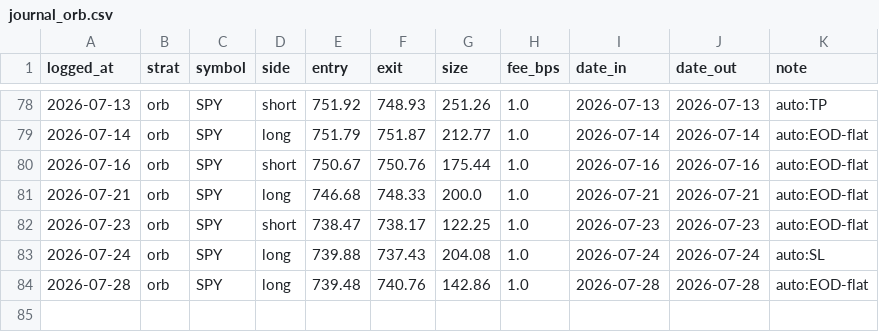
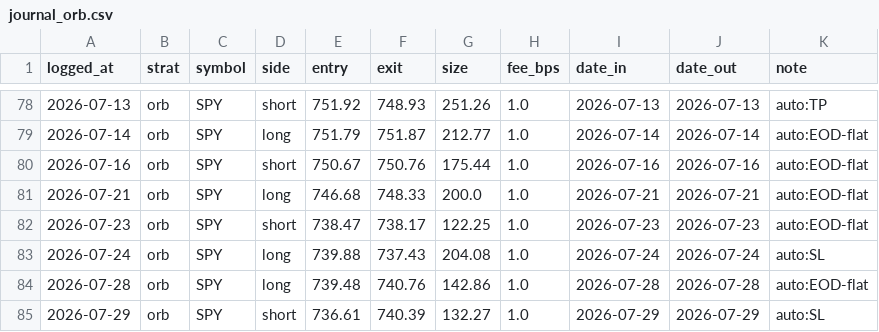
Before and after one commit to fkaaq505-eng/trade-signals, a CSV file: journal_orb.csv, drawn as a sheet; only a part is shown, gaps mark what is left out; the diff names each change by its address in the sheet, - before the commit and + after, or states it on an @@ line.

```diff
--- a/journal_orb.csv
+++ b/journal_orb.csv
+row 85: 2026-07-29 | orb | SPY | short | 736.61 | 740.39 | 132.27 | 1.0 | 2026-07-29 | 2026-07-29 | auto:SL
```
